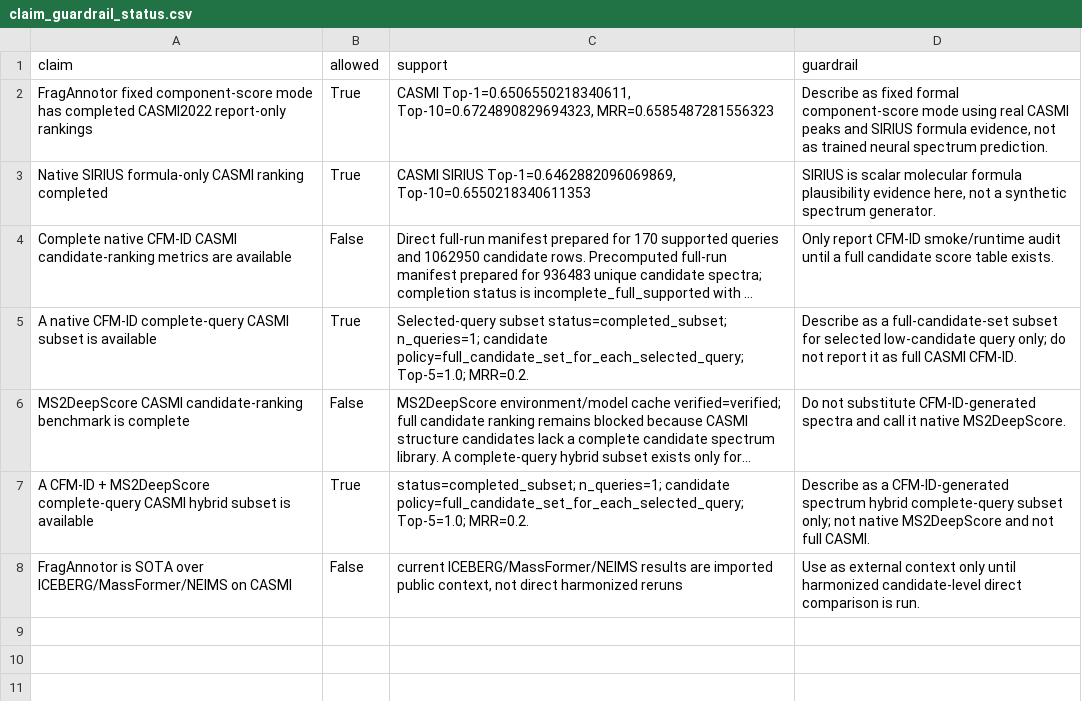
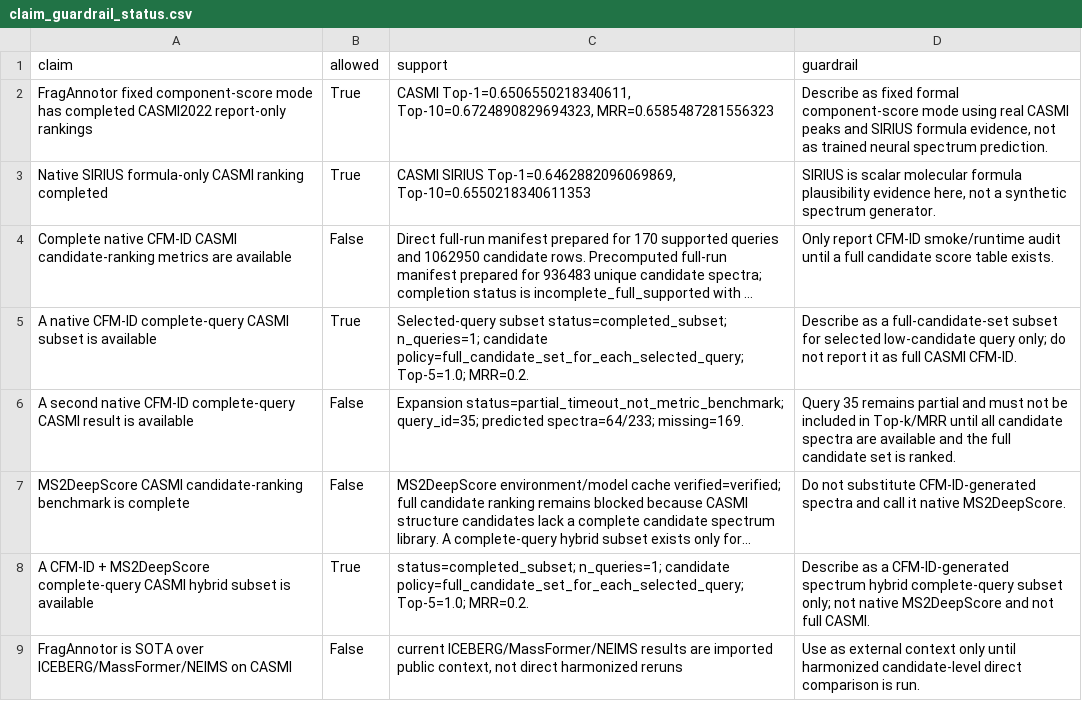
Before and after one commit to zhome1226/FragAnnotor, a CSV file: results/casmi_remaining_gap_and_sota_guardrail_v1/claim_guardrail_status.csv, drawn as a sheet; long unchanged cells end in …; the diff names each change by its address in the sheet, - before the commit and + after, or states it on an @@ line.

Commit message:
Record CFM-ID complete-query expansion attempt and guardrails

```diff
--- a/results/casmi_remaining_gap_and_sota_guardrail_v1/claim_guardrail_status.csv
+++ b/results/casmi_remaining_gap_and_sota_guardrail_v1/claim_guardrail_status.csv
+row 6: A second native CFM-ID complete-query CASMI result is available | False | Expansion status=partial_timeout_not_metric_benchmark; query_id=35; predicted spectra=64/233; missing=169. | Query 35 remains partial and must not be included in Top-k/MRR until all candidate spectra are available and the full candidate set is ranked.
```
Also changed, not shown: results/casmi_remaining_gap_and_sota_guardrail_v1/remaining_gap_status.csv, results/manuscript_ready_benchmark_tables_v1/supplementary_native_tool_audit_and_blockers.csv, 18 other files.
